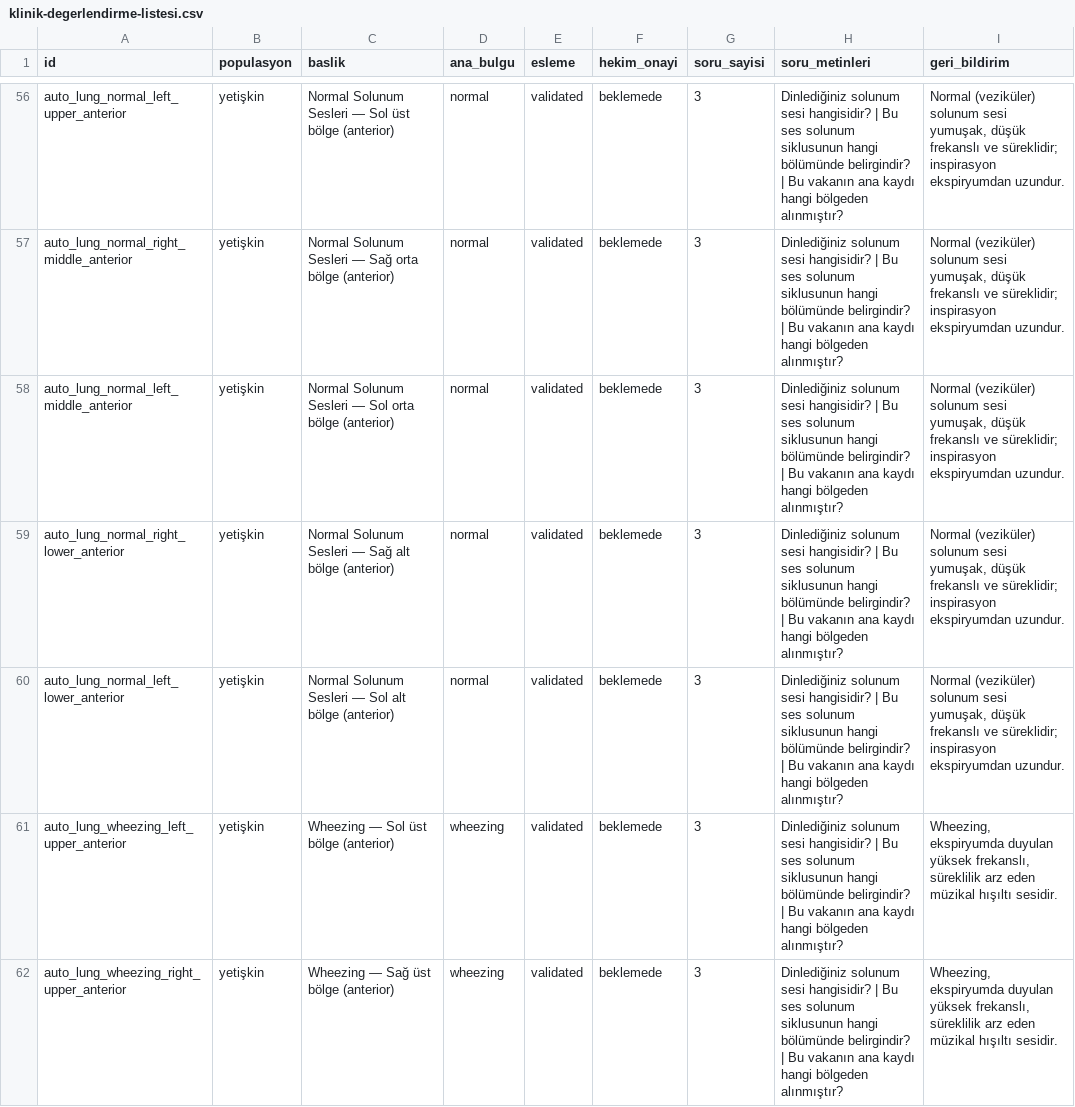
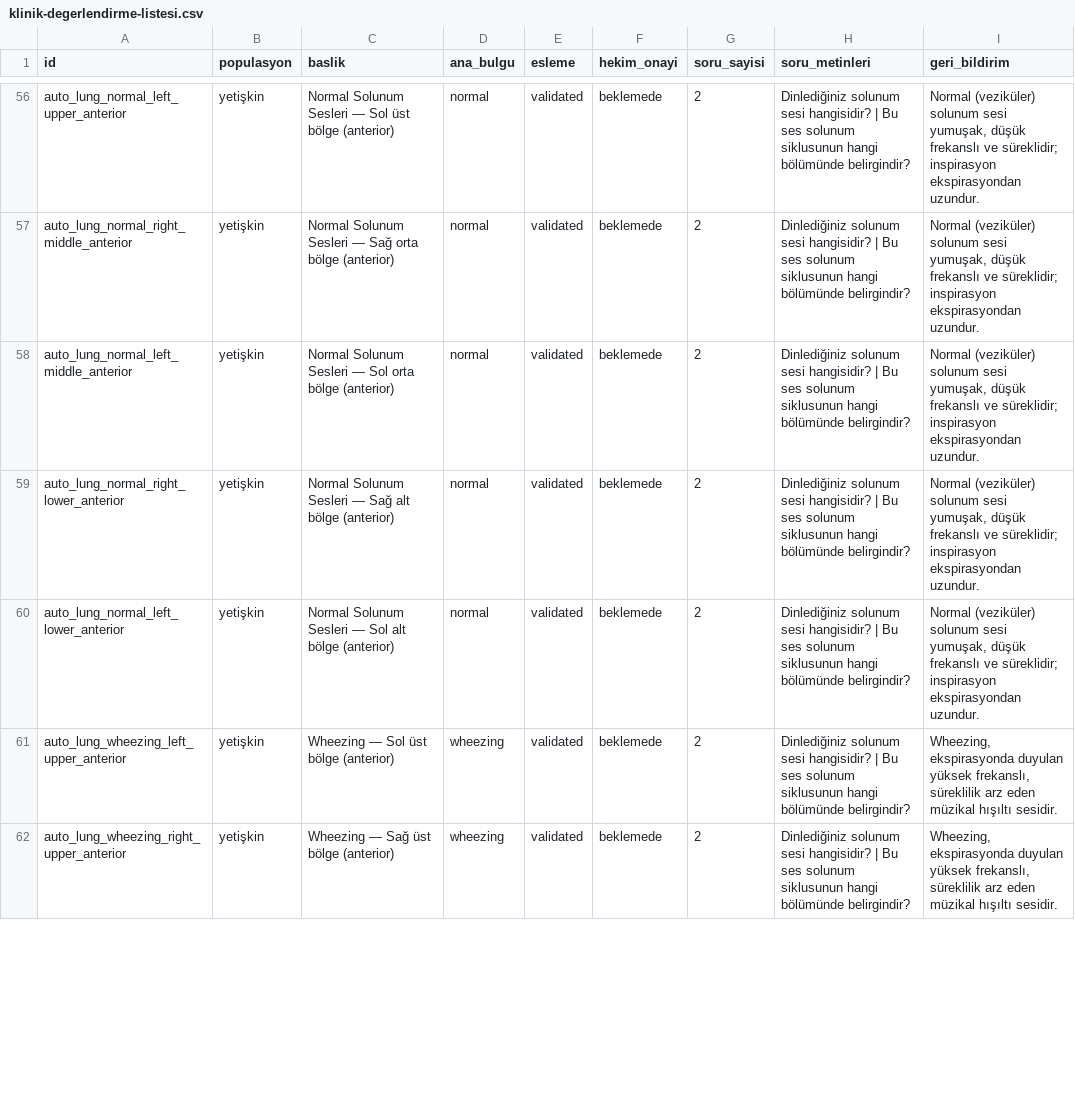
Before and after one commit to ozankaraca10/egemed-ausculta, a CSV file: docs/klinik-degerlendirme-listesi.csv, drawn as a sheet; only a part is shown, gaps mark what is left out; the diff covers the shown part only.

```diff
--- a/docs/klinik-degerlendirme-listesi.csv
+++ b/docs/klinik-degerlendirme-listesi.csv
@@ -56,7 +56,7 @@
-"auto_lung_normal_left_upper_anterior","yetişkin","Normal Solunum Sesleri — Sol üst bölge (anterior)","normal","validated","beklemede","3","Dinlediğiniz solunum sesi hangisidir? | Bu ses solunum siklusunun hangi bölümünde belirgindir? | Bu vakanın ana kaydı hangi bölgeden alınmıştır?","Normal (veziküler) solunum sesi yumuşak, düşük frekanslı ve süreklidir; inspirasyon ekspiryumdan uzundur."
-"auto_lung_normal_right_middle_anterior","yetişkin","Normal Solunum Sesleri — Sağ orta bölge (anterior)","normal","validated","beklemede","3","Dinlediğiniz solunum sesi hangisidir? | Bu ses solunum siklusunun hangi bölümünde belirgindir? | Bu vakanın ana kaydı hangi bölgeden alınmıştır?","Normal (veziküler) solunum sesi yumuşak, düşük frekanslı ve süreklidir; inspirasyon ekspiryumdan uzundur."
-"auto_lung_normal_left_middle_anterior","yetişkin","Normal Solunum Sesleri — Sol orta bölge (anterior)","normal","validated","beklemede","3","Dinlediğiniz solunum sesi hangisidir? | Bu ses solunum siklusunun hangi bölümünde belirgindir? | Bu vakanın ana kaydı hangi bölgeden alınmıştır?","Normal (veziküler) solunum sesi yumuşak, düşük frekanslı ve süreklidir; inspirasyon ekspiryumdan uzundur."
-"auto_lung_normal_right_lower_anterior","yetişkin","Normal Solunum Sesleri — Sağ alt bölge (anterior)","normal","validated","beklemede","3","Dinlediğiniz solunum sesi hangisidir? | Bu ses solunum siklusunun hangi bölümünde belirgindir? | Bu vakanın ana kaydı hangi bölgeden alınmıştır?","Normal (veziküler) solunum sesi yumuşak, düşük frekanslı ve süreklidir; inspirasyon ekspiryumdan uzundur."
-"auto_lung_normal_left_lower_anterior","yetişkin","Normal Solunum Sesleri — Sol alt bölge (anterior)","normal","validated","beklemede","3","Dinlediğiniz solunum sesi hangisidir? | Bu ses solunum siklusunun hangi bölümünde belirgindir? | Bu vakanın ana kaydı hangi bölgeden alınmıştır?","Normal (veziküler) solunum sesi yumuşak, düşük frekanslı ve süreklidir; inspirasyon ekspiryumdan uzundur."
-"auto_lung_wheezing_left_upper_anterior","yetişkin","Wheezing — Sol üst bölge (anterior)","wheezing","validated","beklemede","3","Dinlediğiniz solunum sesi hangisidir? | Bu ses solunum siklusunun hangi bölümünde belirgindir? | Bu vakanın ana kaydı hangi bölgeden alınmıştır?","Wheezing, ekspiryumda duyulan yüksek frekanslı, süreklilik arz eden müzikal hışıltı sesidir."
-"auto_lung_wheezing_right_upper_anterior","yetişkin","Wheezing — Sağ üst bölge (anterior)","wheezing","validated","beklemede","3","Dinlediğiniz solunum sesi hangisidir? | Bu ses solunum siklusunun hangi bölümünde belirgindir? | Bu vakanın ana kaydı hangi bölgeden alınmıştır?","Wheezing, ekspiryumda duyulan yüksek frekanslı, süreklilik arz eden müzikal hışıltı sesidir."
+"auto_lung_normal_left_upper_anterior","yetişkin","Normal Solunum Sesleri — Sol üst bölge (anterior)","normal","validated","beklemede","2","Dinlediğiniz solunum sesi hangisidir? | Bu ses solunum siklusunun hangi bölümünde belirgindir?","Normal (veziküler) solunum sesi yumuşak, düşük frekanslı ve süreklidir; inspirasyon ekspirasyondan uzundur."
+"auto_lung_normal_right_middle_anterior","yetişkin","Normal Solunum Sesleri — Sağ orta bölge (anterior)","normal","validated","beklemede","2","Dinlediğiniz solunum sesi hangisidir? | Bu ses solunum siklusunun hangi bölümünde belirgindir?","Normal (veziküler) solunum sesi yumuşak, düşük frekanslı ve süreklidir; inspirasyon ekspirasyondan uzundur."
+"auto_lung_normal_left_middle_anterior","yetişkin","Normal Solunum Sesleri — Sol orta bölge (anterior)","normal","validated","beklemede","2","Dinlediğiniz solunum sesi hangisidir? | Bu ses solunum siklusunun hangi bölümünde belirgindir?","Normal (veziküler) solunum sesi yumuşak, düşük frekanslı ve süreklidir; inspirasyon ekspirasyondan uzundur."
+"auto_lung_normal_right_lower_anterior","yetişkin","Normal Solunum Sesleri — Sağ alt bölge (anterior)","normal","validated","beklemede","2","Dinlediğiniz solunum sesi hangisidir? | Bu ses solunum siklusunun hangi bölümünde belirgindir?","Normal (veziküler) solunum sesi yumuşak, düşük frekanslı ve süreklidir; inspirasyon ekspirasyondan uzundur."
+"auto_lung_normal_left_lower_anterior","yetişkin","Normal Solunum Sesleri — Sol alt bölge (anterior)","normal","validated","beklemede","2","Dinlediğiniz solunum sesi hangisidir? | Bu ses solunum siklusunun hangi bölümünde belirgindir?","Normal (veziküler) solunum sesi yumuşak, düşük frekanslı ve süreklidir; inspirasyon ekspirasyondan uzundur."
+"auto_lung_wheezing_left_upper_anterior","yetişkin","Wheezing — Sol üst bölge (anterior)","wheezing","validated","beklemede","2","Dinlediğiniz solunum sesi hangisidir? | Bu ses solunum siklusunun hangi bölümünde belirgindir?","Wheezing, ekspirasyonda duyulan yüksek frekanslı, süreklilik arz eden müzikal hışıltı sesidir."
+"auto_lung_wheezing_right_upper_anterior","yetişkin","Wheezing — Sağ üst bölge (anterior)","wheezing","validated","beklemede","2","Dinlediğiniz solunum sesi hangisidir? | Bu ses solunum siklusunun hangi bölümünde belirgindir?","Wheezing, ekspirasyonda duyulan yüksek frekanslı, süreklilik arz eden müzikal hışıltı sesidir."
```
Also changed, not shown: 145 edited cells elsewhere in this file, 33 other files.
